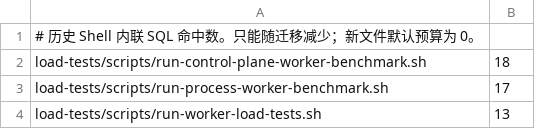
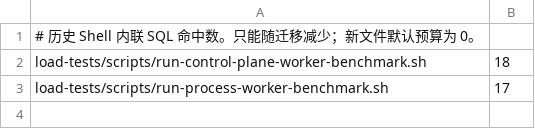
Before and after one commit to pinpols/file-batch-system, a TSV file: scripts/ci/sql-inline-baseline.tsv, drawn as a sheet; the diff names each change by its address in the sheet, - before the commit and + after, or states it on an @@ line.

Commit message:
refactor(load): extract worker benchmark SQL

```diff
--- a/scripts/ci/sql-inline-baseline.tsv
+++ b/scripts/ci/sql-inline-baseline.tsv
-row 4: load-tests/scripts/run-worker-load-tests.sh | 13
```
Also changed, not shown: 7 other files.
